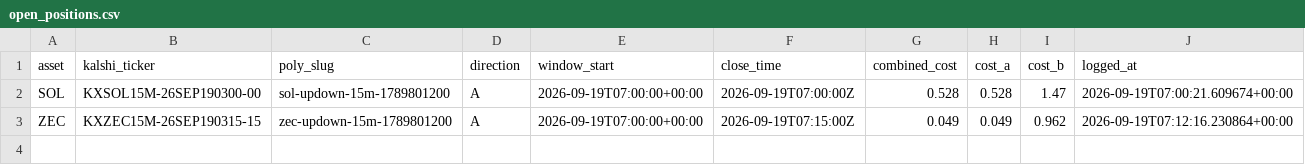
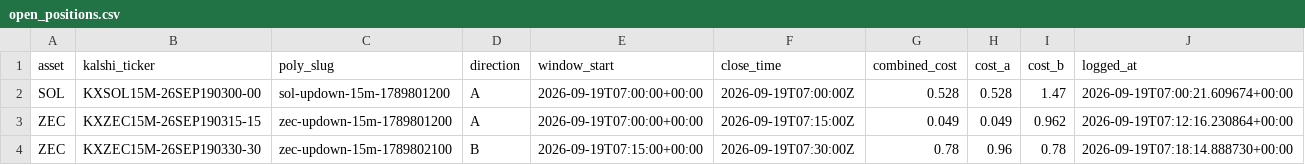
Before and after one commit to Prinxe-crypto/Gap-maker, a CSV file: open_positions.csv, drawn as a sheet.

```diff
--- a/open_positions.csv
+++ b/open_positions.csv
@@ -3 +3,2 @@ SOL,KXSOL15M-26SEP190300-00,sol-updown-15m-1789801200,A,2026-09-19T07:00:00+00:0
 ZEC,KXZEC15M-26SEP190315-15,zec-updown-15m-1789801200,A,2026-09-19T07:00:00+00:00,2026-09-19T07:15:00Z,0.049,0.049,0.962,2026-09-19T07:12:16.230864+00:00
+ZEC,KXZEC15M-26SEP190330-30,zec-updown-15m-1789802100,B,2026-09-19T07:15:00+00:00,2026-09-19T07:30:00Z,0.78,0.96,0.78,2026-09-19T07:18:14.888730+00:00
```
